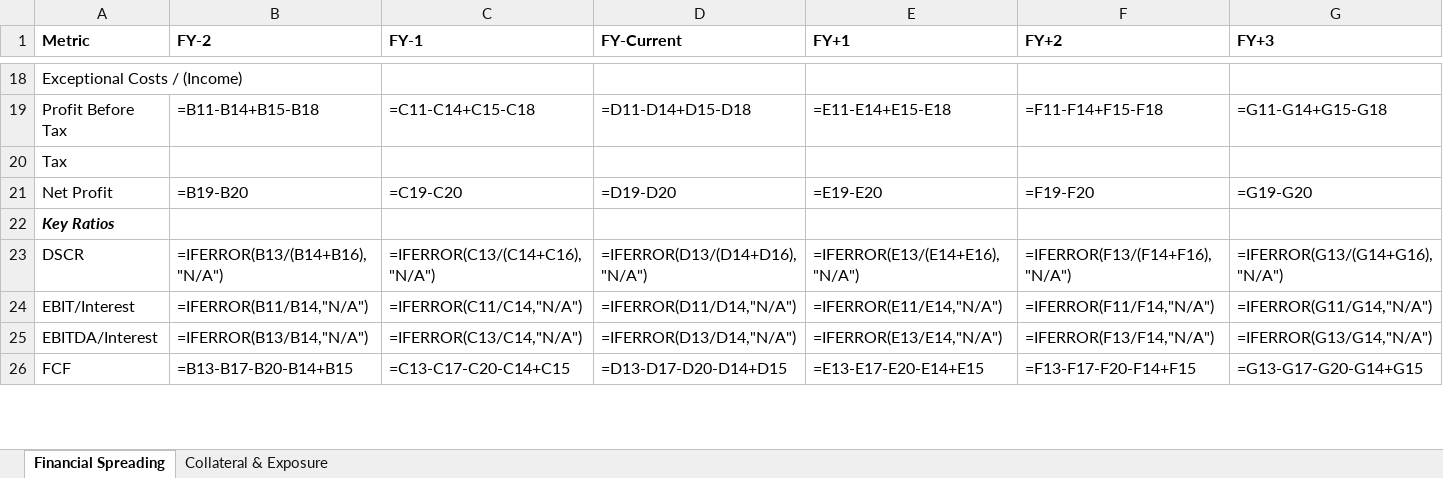
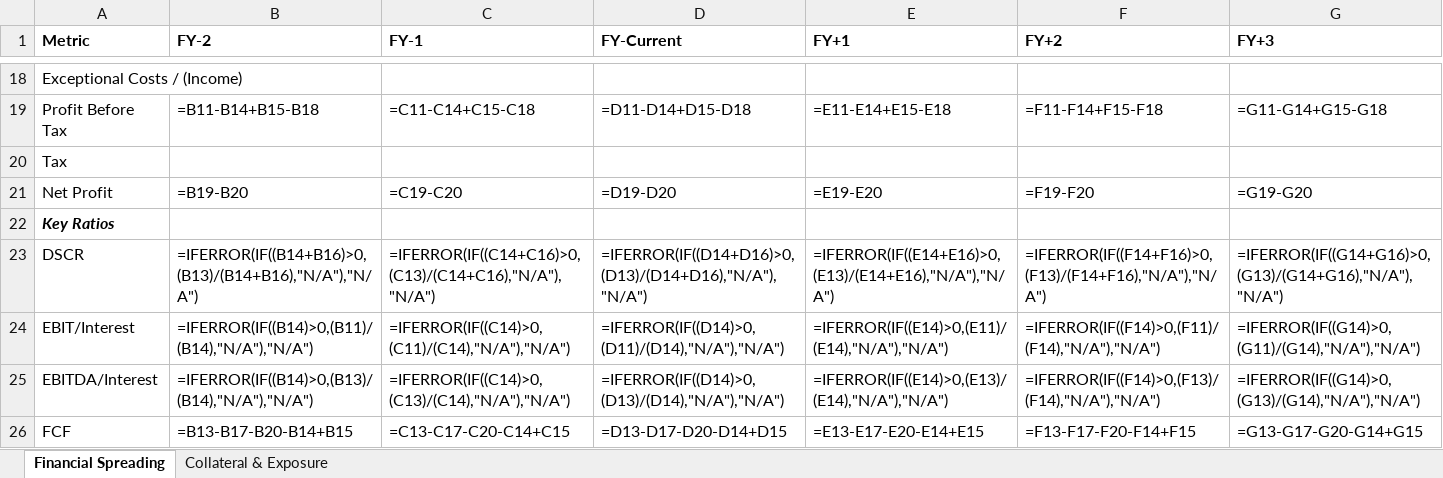
Before and after one commit to ShamikM88/open-cam-framework, an Excel workbook: templates/spreading/default_spreading_template.xlsx, sheet Financial Spreading, drawn as a sheet; only a part is shown, gaps mark what is left out; values as stored, in another font and other column widths than the file's, no borders; formulas without a stored value are shown as written; charts and pictures not drawn; the diff covers the shown part only; the diff names each change by its address in the sheet, - before the commit and + after, or states it on an @@ line.

Commit message:
test: regenerate golden snapshots and the reference template with charts (#131)
The three spreading snapshots gain only chart serialization lines --
every cell, formula and figure line is byte-for-byte unchanged (the
diff adds lines, deletes none). The framework-computed fixture's series
extends to column H because its downside covers FY+1 alone; the blank
and analyst-supplied cases stay on B..G.

The reference template is regenerated with its documented command
(templates/README.md), which now also carries the two charts. It had
silently drifted: its last regeneration (9d0f9f8) predates the
issue-169 IF-guarded ratio formulas and the issue-99 working-capital
formulas, so the regeneration brings those columns' formulas in line
with the current builder output that spreading_blank.xlsx.txt already
pins -- the normalized template is byte-identical to that snapshot.

```diff
--- a/templates/spreading/default_spreading_template.xlsx (sheet Financial Spreading)
+++ b/templates/spreading/default_spreading_template.xlsx (sheet Financial Spreading)
-B23 (FY-2): =IFERROR(B13/(B14+B16),"N/A")
+B23 (FY-2): =IFERROR(IF((B14+B16)>0,(B13)/(B14+B16),"N/A"),"N/A")
-C23 (FY-1): =IFERROR(C13/(C14+C16),"N/A")
+C23 (FY-1): =IFERROR(IF((C14+C16)>0,(C13)/(C14+C16),"N/A"),"N/A")
-D23 (FY-Current): =IFERROR(D13/(D14+D16),"N/A")
+D23 (FY-Current): =IFERROR(IF((D14+D16)>0,(D13)/(D14+D16),"N/A"),"N/A")
-E23 (FY+1): =IFERROR(E13/(E14+E16),"N/A")
+E23 (FY+1): =IFERROR(IF((E14+E16)>0,(E13)/(E14+E16),"N/A"),"N/A")
-F23 (FY+2): =IFERROR(F13/(F14+F16),"N/A")
+F23 (FY+2): =IFERROR(IF((F14+F16)>0,(F13)/(F14+F16),"N/A"),"N/A")
-G23 (FY+3): =IFERROR(G13/(G14+G16),"N/A")
+G23 (FY+3): =IFERROR(IF((G14+G16)>0,(G13)/(G14+G16),"N/A"),"N/A")
-B24 (FY-2): =IFERROR(B11/B14,"N/A")
+B24 (FY-2): =IFERROR(IF((B14)>0,(B11)/(B14),"N/A"),"N/A")
-C24 (FY-1): =IFERROR(C11/C14,"N/A")
+C24 (FY-1): =IFERROR(IF((C14)>0,(C11)/(C14),"N/A"),"N/A")
-D24 (FY-Current): =IFERROR(D11/D14,"N/A")
+D24 (FY-Current): =IFERROR(IF((D14)>0,(D11)/(D14),"N/A"),"N/A")
-E24 (FY+1): =IFERROR(E11/E14,"N/A")
+E24 (FY+1): =IFERROR(IF((E14)>0,(E11)/(E14),"N/A"),"N/A")
-F24 (FY+2): =IFERROR(F11/F14,"N/A")
+F24 (FY+2): =IFERROR(IF((F14)>0,(F11)/(F14),"N/A"),"N/A")
-G24 (FY+3): =IFERROR(G11/G14,"N/A")
+G24 (FY+3): =IFERROR(IF((G14)>0,(G11)/(G14),"N/A"),"N/A")
-B25 (FY-2): =IFERROR(B13/B14,"N/A")
+B25 (FY-2): =IFERROR(IF((B14)>0,(B13)/(B14),"N/A"),"N/A")
-C25 (FY-1): =IFERROR(C13/C14,"N/A")
+C25 (FY-1): =IFERROR(IF((C14)>0,(C13)/(C14),"N/A"),"N/A")
-D25 (FY-Current): =IFERROR(D13/D14,"N/A")
+D25 (FY-Current): =IFERROR(IF((D14)>0,(D13)/(D14),"N/A"),"N/A")
-E25 (FY+1): =IFERROR(E13/E14,"N/A")
+E25 (FY+1): =IFERROR(IF((E14)>0,(E13)/(E14),"N/A"),"N/A")
-F25 (FY+2): =IFERROR(F13/F14,"N/A")
+F25 (FY+2): =IFERROR(IF((F14)>0,(F13)/(F14),"N/A"),"N/A")
-G25 (FY+3): =IFERROR(G13/G14,"N/A")
+G25 (FY+3): =IFERROR(IF((G14)>0,(G13)/(G14),"N/A"),"N/A")
```
Also changed, not shown: 108 edited cells elsewhere in this sheet, charts or pictures, 3 other files.
